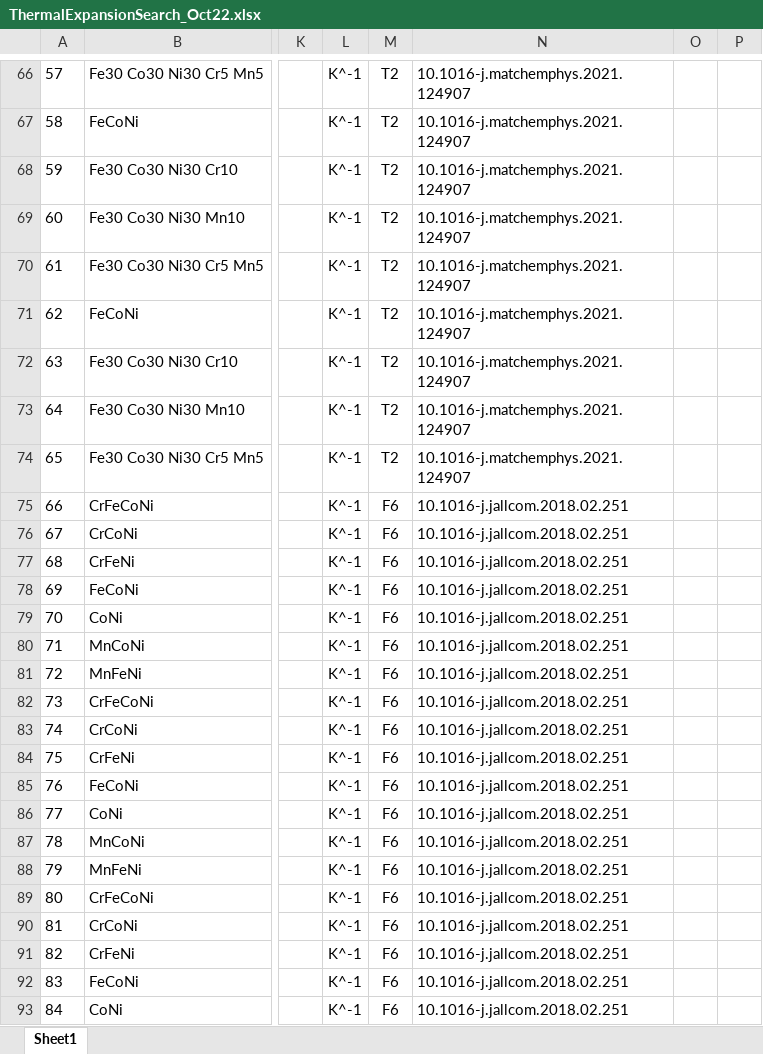
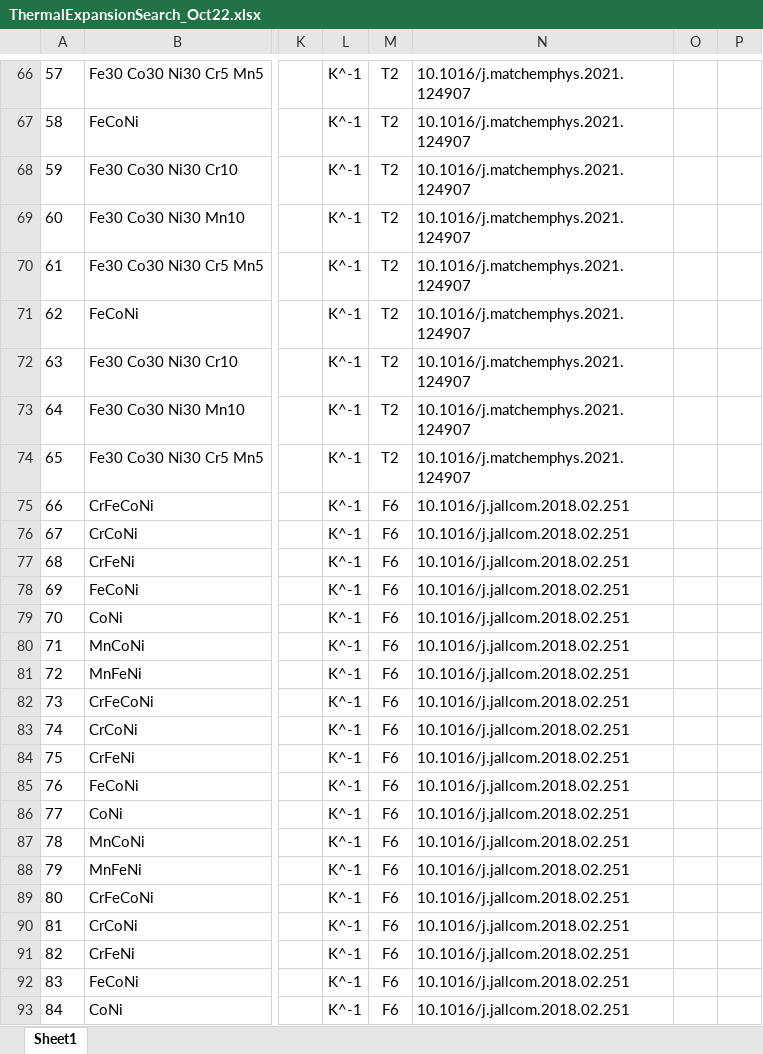
Before and after one commit to amkrajewski/ULTERA-contribute-amkrajewski, an Excel workbook: ThermalExpansionSearch_Oct22.xlsx, sheet Sheet1, drawn as a sheet; only a part is shown, gaps mark what is left out; values as stored, in another font and other column widths than the file's, no borders; the diff covers the shown part only; the diff names each change by its address in the sheet, - before the commit and + after, or states it on an @@ line.

```diff
--- a/ThermalExpansionSearch_Oct22.xlsx (sheet Sheet1)
+++ b/ThermalExpansionSearch_Oct22.xlsx (sheet Sheet1)
-N66:N74: 10.1016-j.matchemphys.2021.124907
+N66:N74: 10.1016/j.matchemphys.2021.124907
-N75:N93: 10.1016-j.jallcom.2018.02.251
+N75:N93: 10.1016/j.jallcom.2018.02.251
```
Also changed, not shown: 72 edited cells elsewhere in this sheet.
